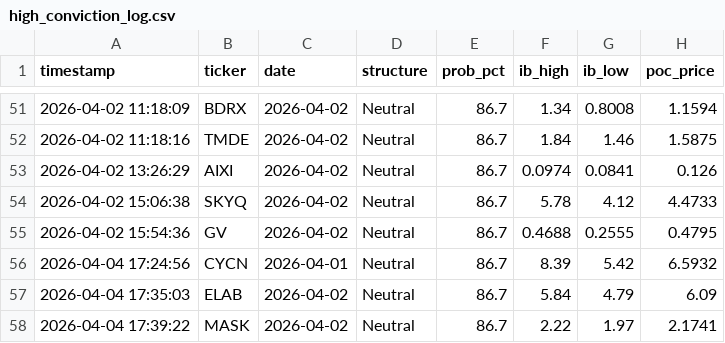
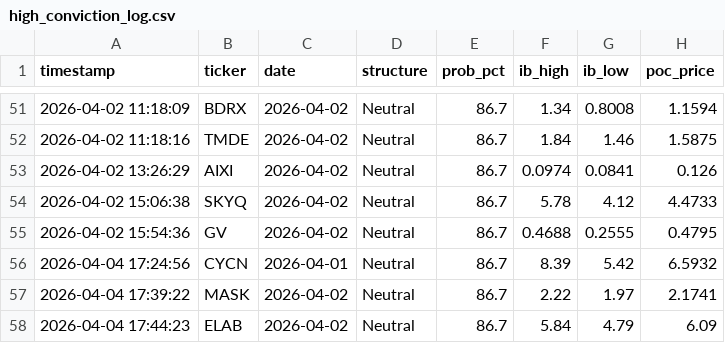
Before and after one commit to rickeybev3-afk/edgeiq, a CSV file: high_conviction_log.csv, drawn as a sheet; only a part is shown, gaps mark what is left out; removed rows and columns are numbered as before the commit, all else as after; the diff names each change by its address in the sheet, - before the commit and + after, or states it on an @@ line.

```diff
--- a/high_conviction_log.csv
+++ b/high_conviction_log.csv
-row 57: 2026-04-04 17:35:03 | ELAB | 2026-04-02 | Neutral | 86.7 | 5.84 | 4.79 | 6.09
+row 58: 2026-04-04 17:44:23 | ELAB | 2026-04-02 | Neutral | 86.7 | 5.84 | 4.79 | 6.09
```
Also changed, not shown: 1 other file.
